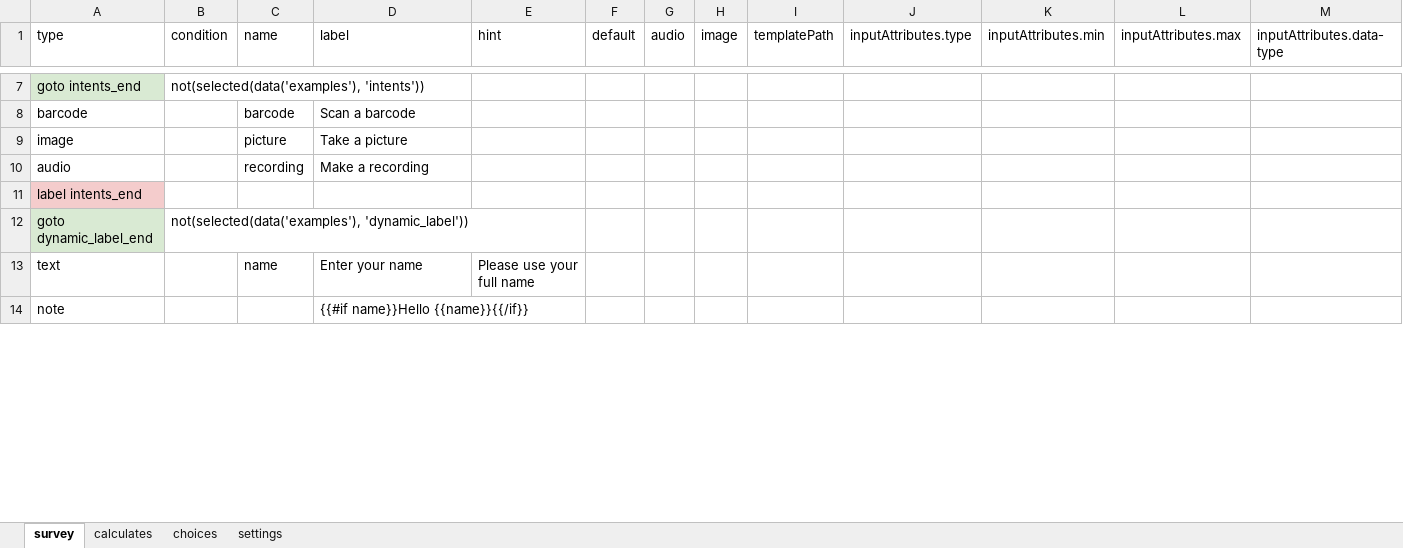
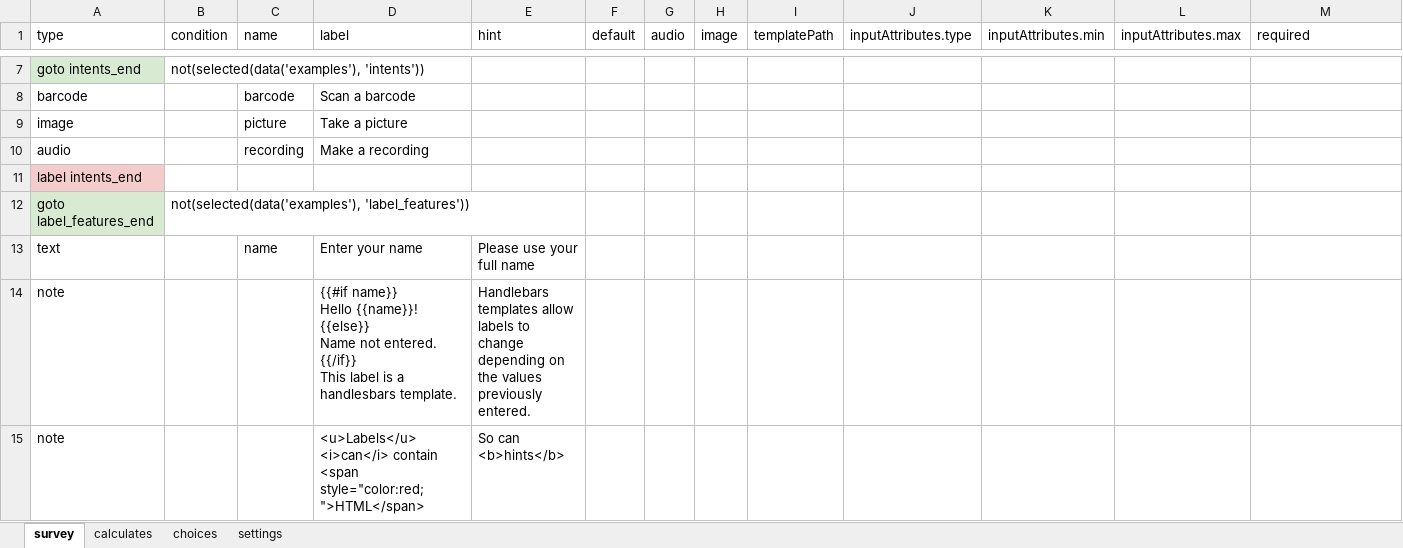
Before and after one commit to magogt/opendatakit.survey-js-clean, an Excel workbook: form-files/example/example.xlsx, sheet survey, drawn as a sheet; only a part is shown, gaps mark what is left out; values as stored, in another font and other column widths than the file's, no borders; removed rows and columns are numbered as before the commit, all else as after; ↵ is a line break in a cell; the diff covers the shown part only; the diff names each change by its address in the sheet, - before the commit and + after, or states it on an @@ line.

```diff
--- a/form-files/example/example.xlsx (sheet survey)
+++ b/form-files/example/example.xlsx (sheet survey)
-M1: inputAttributes.data-type
+M1: required
-row 12: goto dynamic_label_end | not(selected(data('examples'), 'dynamic_label'))
+row 12: goto label_features_end | not(selected(data('examples'), 'label_features'))
-D14 (label): {{#if name}}Hello {{name}}{{/if}}
+D14 (label): {{#if name}} ↵ Hello {{name}}! ↵ {{else}} ↵ Name not entered. ↵ {{/if}} ↵ This label is a handlesbars template.
-E14 (hint): (empty)
+E14 (hint): Handlebars templates allow labels to change depending on the values previously entered.
+row 15: note |  |  | <u>Labels</u> <i>can</i> contain <span style="color:red;">HTML</span> | So can <b>hints</b>
```
Also changed, not shown: 2 added rows, 2 removed rows and 3 edited cells elsewhere in this sheet, sheet choices, sheet settings, form-files/IMNCI/IMNCI.xlsx, form-files/selects/selects.xlsx, 16 other files.
